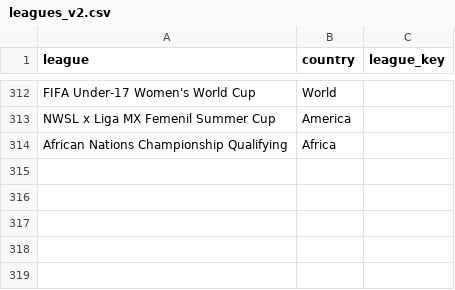
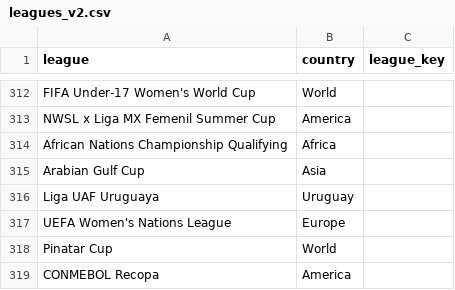
Before and after one commit to ignaciomedinar/predictions, a CSV file: leagues_v2.csv, drawn as a sheet; only a part is shown, gaps mark what is left out.

```diff
--- a/leagues_v2.csv
+++ b/leagues_v2.csv
@@ -314 +314,6 @@ NWSL x Liga MX Femenil Summer Cup,America,
 African Nations Championship Qualifying,Africa,
+Arabian Gulf Cup,Asia,
+Liga UAF Uruguaya,Uruguay,
+UEFA Women's Nations League,Europe,
+Pinatar Cup,World,
+CONMEBOL Recopa,America,
```
Also changed, not shown: 3 other files.
